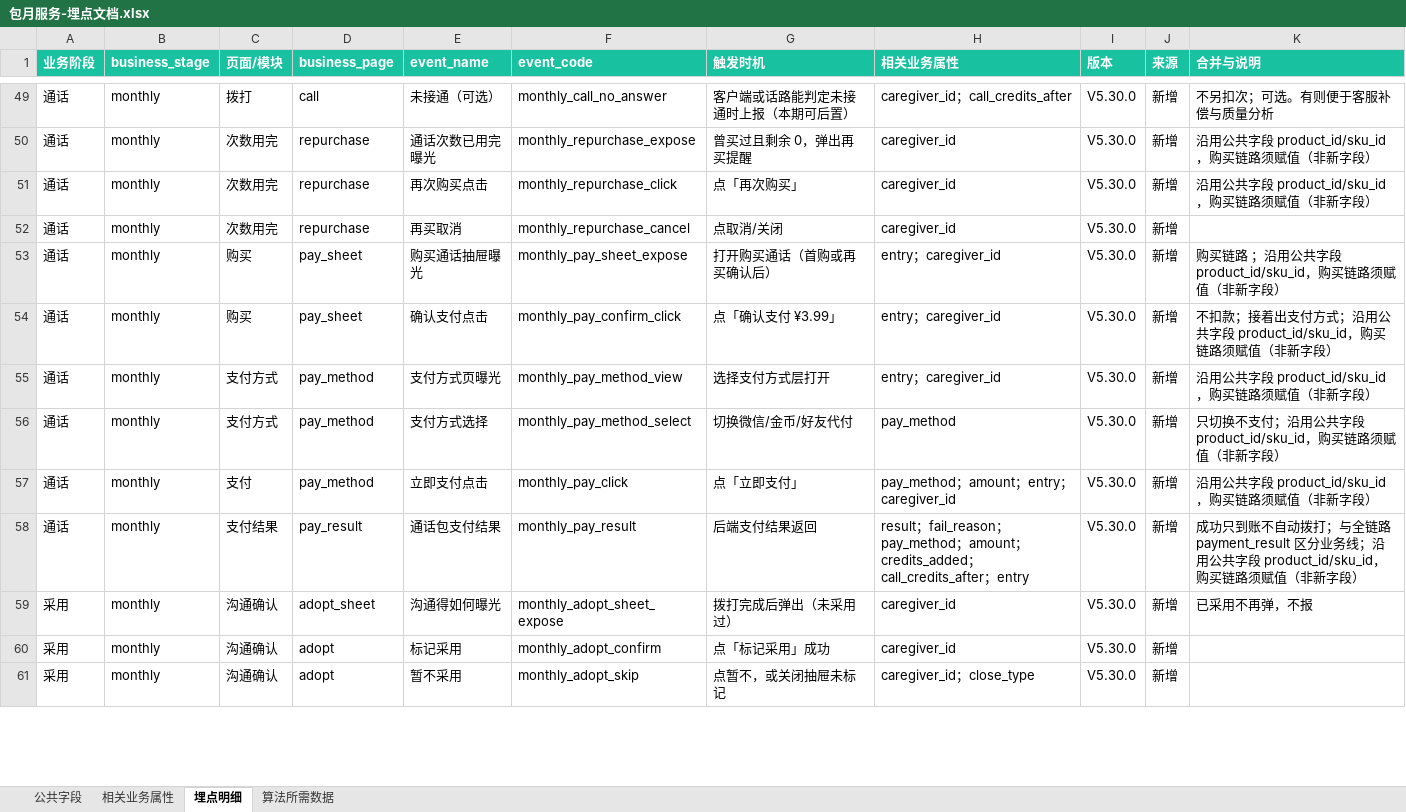
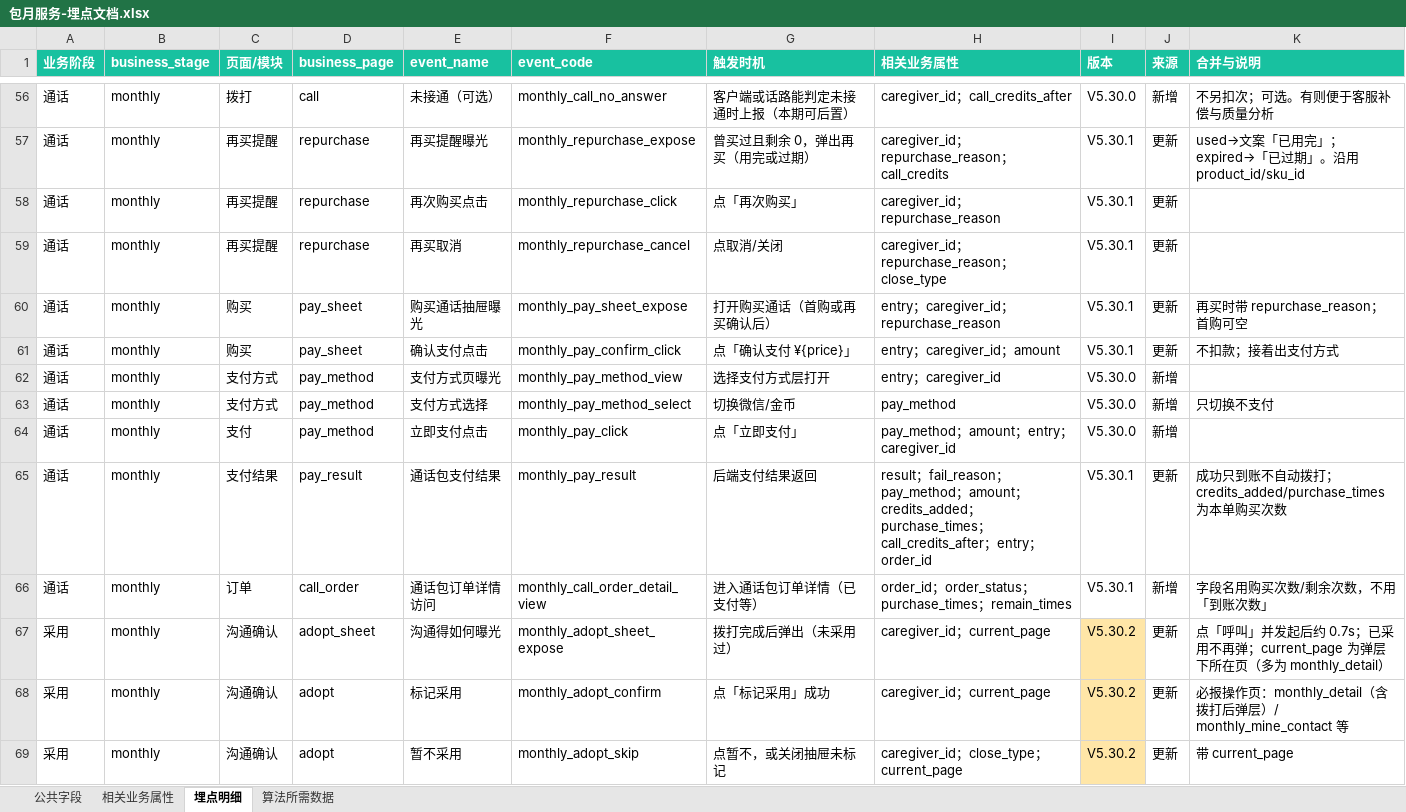
Before and after one commit to haiyan-design/prototypes, an Excel workbook: find_sonmeone_order/包月服务-埋点文档.xlsx, sheet 埋点明细, drawn as a sheet; only a part is shown, gaps mark what is left out; values as stored, in another font and other column widths than the file's, no borders; addresses are those after the commit; the diff covers the shown part only; the diff names each change by its address in the sheet, - before the commit and + after, or states it on an @@ line.

```diff
--- a/find_sonmeone_order/包月服务-埋点文档.xlsx (sheet 埋点明细)
+++ b/find_sonmeone_order/包月服务-埋点文档.xlsx (sheet 埋点明细)
-C57:C59 (页面/模块): 次数用完
+C57:C59 (页面/模块): 再买提醒
-E57 (event_name): 通话次数已用完曝光
+E57 (event_name): 再买提醒曝光
-G57 (触发时机): 曾买过且剩余 0，弹出再买提醒
+G57 (触发时机): 曾买过且剩余 0，弹出再买（用完或过期）
-H57 (相关业务属性): caregiver_id
+H57 (相关业务属性): caregiver_id；repurchase_reason；call_credits
-I57:I61 (版本): V5.30.0
+I57:I61 (版本): V5.30.1
-J57:J61 (来源): 新增
+J57:J61 (来源): 更新
-K57 (合并与说明): 沿用公共字段 product_id/sku_id，购买链路须赋值（非新字段）
+K57 (合并与说明): used→文案「已用完」；expired→「已过期」。沿用 product_id/sku_id
-H58 (相关业务属性): caregiver_id
+H58 (相关业务属性): caregiver_id；repurchase_reason
-K58 (合并与说明): 沿用公共字段 product_id/sku_id，购买链路须赋值（非新字段）
+K58 (合并与说明): (empty)
-H59 (相关业务属性): caregiver_id
+H59 (相关业务属性): caregiver_id；repurchase_reason；close_type
-H60 (相关业务属性): entry；caregiver_id
+H60 (相关业务属性): entry；caregiver_id；repurchase_reason
-K60 (合并与说明): 购买链路 ；沿用公共字段 product_id/sku_id，购买链路须赋值（非新字段）
+K60 (合并与说明): 再买时带 repurchase_reason；首购可空
-G61 (触发时机): 点「确认支付 ¥3.99」
+G61 (触发时机): 点「确认支付 ¥{price}」
-H61 (相关业务属性): entry；caregiver_id
+H61 (相关业务属性): entry；caregiver_id；amount
-K61 (合并与说明): 不扣款；接着出支付方式；沿用公共字段 product_id/sku_id，购买链路须赋值（非新字段）
+K61 (合并与说明): 不扣款；接着出支付方式
-K62 (合并与说明): 沿用公共字段 product_id/sku_id，购买链路须赋值（非新字段）
+K62 (合并与说明): (empty)
-G63 (触发时机): 切换微信/金币/好友代付
+G63 (触发时机): 切换微信/金币
-K63 (合并与说明): 只切换不支付；沿用公共字段 product_id/sku_id，购买链路须赋值（非新字段）
+K63 (合并与说明): 只切换不支付
-K64 (合并与说明): 沿用公共字段 product_id/sku_id，购买链路须赋值（非新字段）
+K64 (合并与说明): (empty)
-H65 (相关业务属性): …credits_added；call_credits_after；entry
+H65 (相关业务属性): …credits_added；purchase_times；call_credits_after；entry；order_id
-I65 (版本): V5.30.0
+I65 (版本): V5.30.1
-J65 (来源): 新增
+J65 (来源): 更新
-K65 (合并与说明): …动拨打；与全链路 payment_result 区分业务线；沿用公共字段 product_id/sku_id，购买链路须赋值（非新字段）
+K65 (合并与说明): …动拨打；credits_added/purchase_times 为本单购买次数
+row 66: 通话 | monthly | 订单 | call_order | 通话包订单详情访问 | monthly_call_order_detail_view | 进入通话包订单详情（已支付等） | order_id；order_status；purchase_times；remain_times | V5.30.1 | 新增 | 字段名用购买次数/剩余次数，不用「到账次数」
-H67:H68 (相关业务属性): caregiver_id
+H67:H68 (相关业务属性): caregiver_id；current_page
-I67:I69 (版本): V5.30.0
+I67:I69 (版本): V5.30.2
-I67:I69 fill: none
+I67:I69 fill: #FFE6A7
-J67:J69 (来源): 新增
+J67:J69 (来源): 更新
-K67 (合并与说明): 已采用不再弹，不报
+K67 (合并与说明): 点「呼叫」并发起后约 0.7s；已采用不再弹；current_page 为弹层下所在页（多为 monthly_detail）
-K68 (合并与说明): (empty)
+K68 (合并与说明): 必报操作页：monthly_detail（含拨打后弹层）/ monthly_mine_contact 等
-H69 (相关业务属性): caregiver_id；close_type
+H69 (相关业务属性): caregiver_id；close_type；current_page
-K69 (合并与说明): (empty)
+K69 (合并与说明): 带 current_page
```
Also changed, not shown: 8 added rows, 64 edited cells and cell formats elsewhere in this sheet, sheet 算法所需数据, sheet 相关业务属性, sheet 公共字段, 9 other files.
